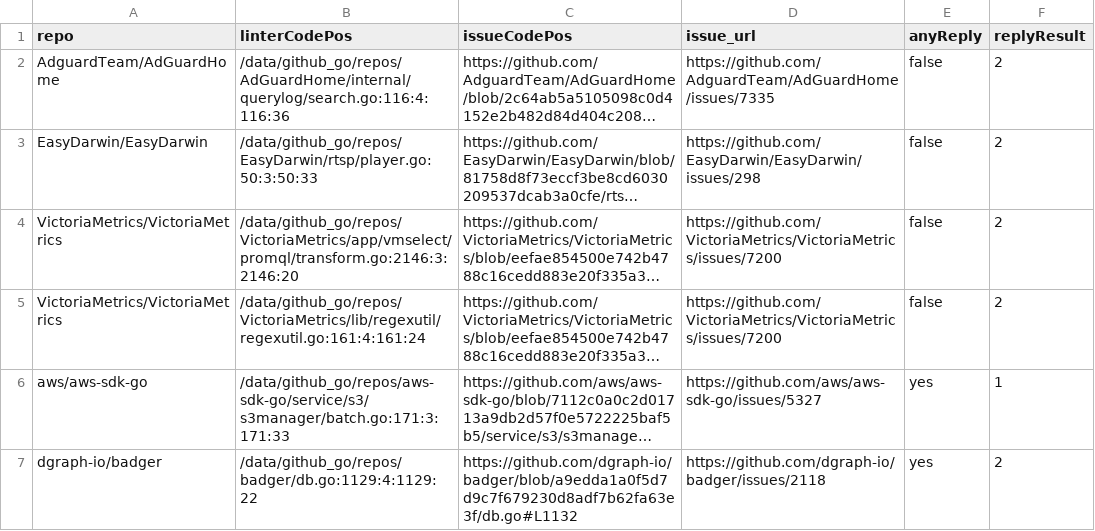
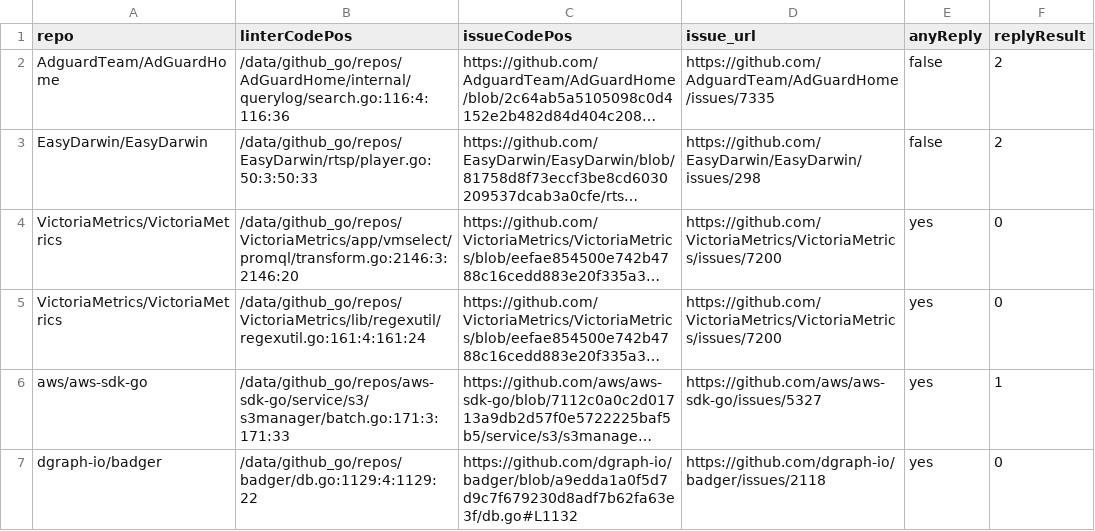
Before and after one commit to Lslightly/QLStat, a CSV file: results_summary/sliceExprNotSetNil/propose_issues_and_replies.csv, drawn as a sheet; long unchanged cells end in …; the diff names each change by its address in the sheet, - before the commit and + after, or states it on an @@ line.

Commit message:
更新issue回复结果

```diff
--- a/results_summary/sliceExprNotSetNil/propose_issues_and_replies.csv
+++ b/results_summary/sliceExprNotSetNil/propose_issues_and_replies.csv
-E4:E5 (anyReply): false
+E4:E5 (anyReply): yes
-F4:F5 (replyResult): 2
+F4:F5 (replyResult): 0
-F7 (replyResult): 2
+F7 (replyResult): 0
```
